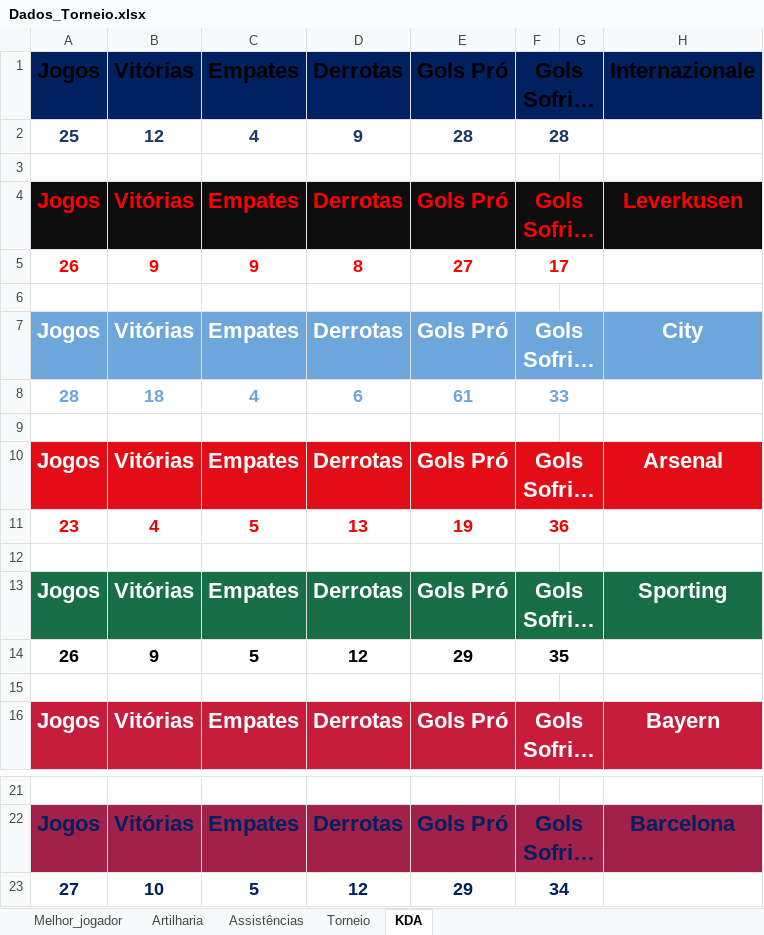
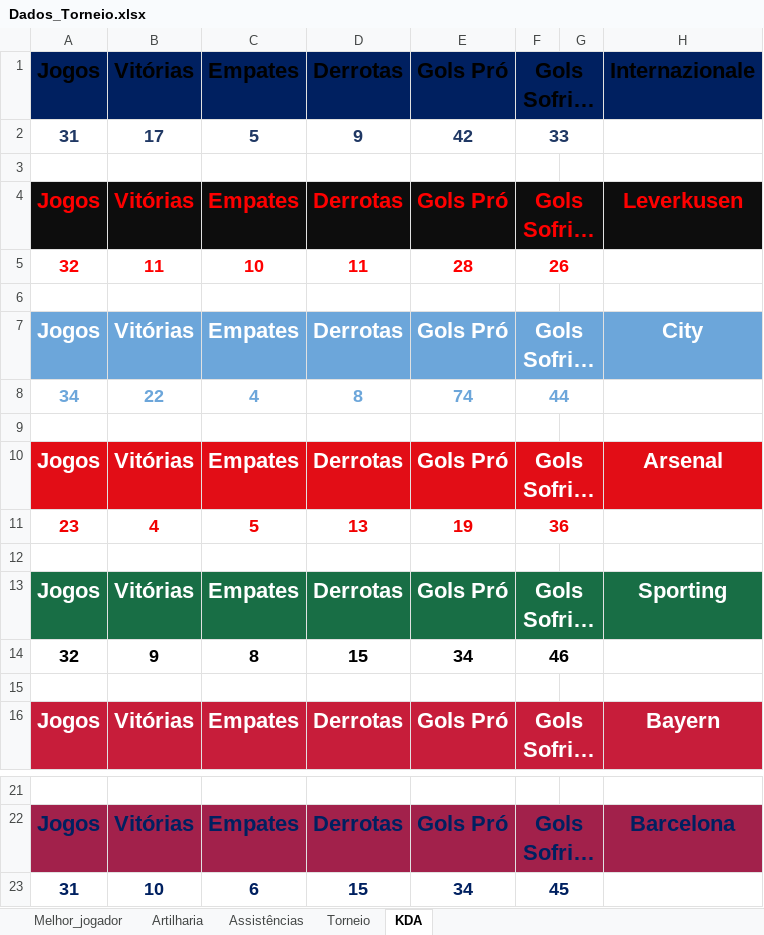
Before and after one commit to PaulinoBrunoMar/tuf.github.io, an Excel workbook: Dados/Dados_Torneio.xlsx, sheet KDA, drawn as a sheet; only a part is shown, gaps mark what is left out; long unchanged cells end in …; values as stored, in another font and other column widths than the file's, no borders; removed rows and columns are numbered as before the commit, all else as after; the diff names each change by its address in the sheet, - before the commit and + after, or states it on an @@ line.

```diff
--- a/Dados/Dados_Torneio.xlsx (sheet KDA)
+++ b/Dados/Dados_Torneio.xlsx (sheet KDA)
-row 2: 25 | 12 | 4 | 9 | 28 | 28
+row 2: 31 | 17 | 5 | 9 | 42 | 33
-row 5: 26 | 9 | 9 | 8 | 27 | 17
+row 5: 32 | 11 | 10 | 11 | 28 | 26
-row 8: 28 | 18 | 4 | 6 | 61 | 33
+row 8: 34 | 22 | 4 | 8 | 74 | 44
-row 14: 26 | 9 | 5 | 12 | 29 | 35
+row 14: 32 | 9 | 8 | 15 | 34 | 46
-row 23: 27 | 10 | 5 | 12 | 29 | 34
+row 23: 31 | 10 | 6 | 15 | 34 | 45
```
Also changed, not shown: sheet Assistências, sheet Artilharia, sheet Torneio, sheet Melhor_jogador, 28 other files.
